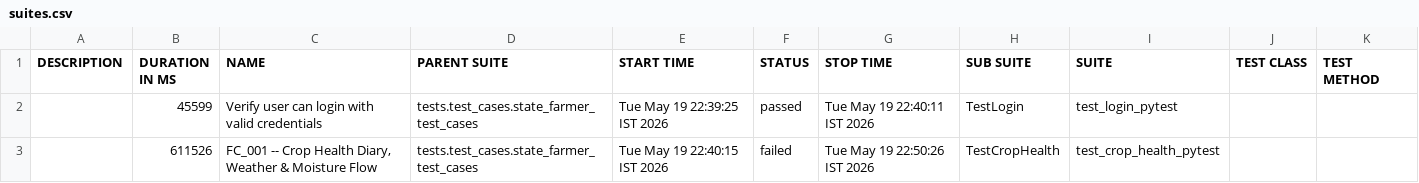
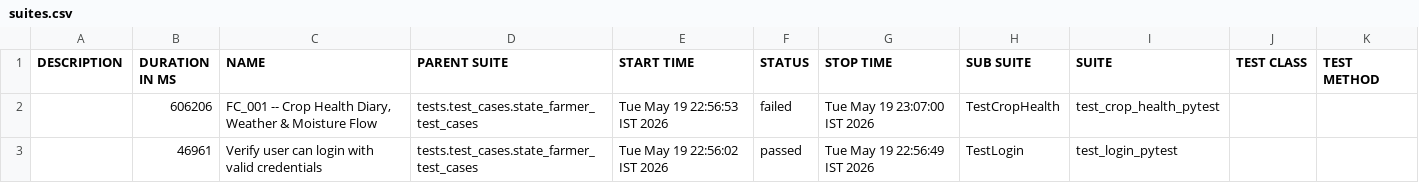
Before and after one commit to Pramodpulicherla-279/test-automation-platform, a CSV file: allure-report/data/suites.csv, drawn as a sheet.

Commit message:
allure-report-3ef5274e

```diff
--- a/allure-report/data/suites.csv
+++ b/allure-report/data/suites.csv
@@ -1,3 +1,3 @@
 "DESCRIPTION","DURATION IN MS","NAME","PARENT SUITE","START TIME","STATUS","STOP TIME","SUB SUITE","SUITE","TEST CLASS","TEST METHOD"
-"","45599","Verify user can login with valid credentials","tests.test_cases.state_farmer_test_cases","Tue May 19 22:39:25 IST 2026","passed","Tue May 19 22:40:11 IST 2026","TestLogin","test_login_pytest","",""
-"","611526","FC_001 -- Crop Health Diary, Weather & Moisture Flow","tests.test_cases.state_farmer_test_cases","Tue May 19 22:40:15 IST 2026","failed","Tue May 19 22:50:26 IST 2026","TestCropHealth","test_crop_health_pytest","",""
+"","606206","FC_001 -- Crop Health Diary, Weather & Moisture Flow","tests.test_cases.state_farmer_test_cases","Tue May 19 22:56:53 IST 2026","failed","Tue May 19 23:07:00 IST 2026","TestCropHealth","test_crop_health_pytest","",""
+"","46961","Verify user can login with valid credentials","tests.test_cases.state_farmer_test_cases","Tue May 19 22:56:02 IST 2026","passed","Tue May 19 22:56:49 IST 2026","TestLogin","test_login_pytest","",""
```
Also changed, not shown: 32 other files.
